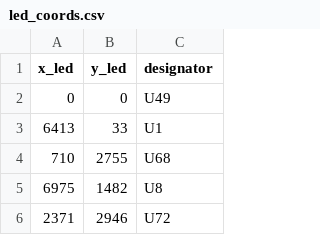
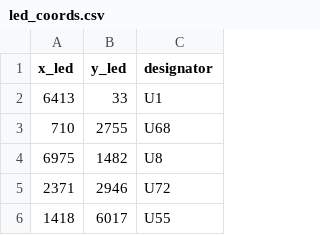
Before and after one commit to CodingInGreen/f1-led-circuit-simulation-20-cars, a CSV file: led_coords.csv, drawn as a sheet; only a part is shown; the shorter side is filled out with more unchanged rows; the diff names each change by its address in the sheet, - before the commit and + after, or states it on an @@ line.

Commit message:
remove 0,0 led coordinate (was for testing)

```diff
--- a/led_coords.csv
+++ b/led_coords.csv
-row 2: 0 | 0 | U49
```
Also changed, not shown: 1 other file.
